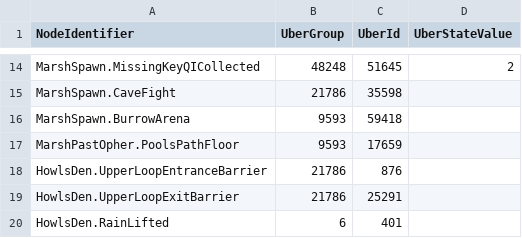
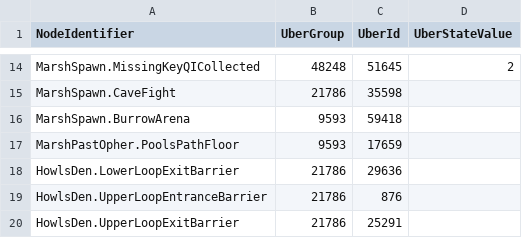
Before and after one commit to ori-community/wotw-seedgen, a CSV file: assets/logic/state_data.csv, drawn as a sheet; only a part is shown, gaps mark what is left out; the shorter side is filled out with more unchanged rows.

Commit message:
Glitched kii upper HowlsDen

```diff
--- a/assets/logic/state_data.csv
+++ b/assets/logic/state_data.csv
@@ -17,2 +17,3 @@ MarshSpawn.BurrowArena, 9593, 59418,
 MarshPastOpher.PoolsPathFloor, 9593, 17659,
+HowlsDen.LowerLoopExitBarrier, 21786, 29636,
 HowlsDen.UpperLoopEntranceBarrier, 21786, 876,
```
Also changed, not shown: 1 other file.
